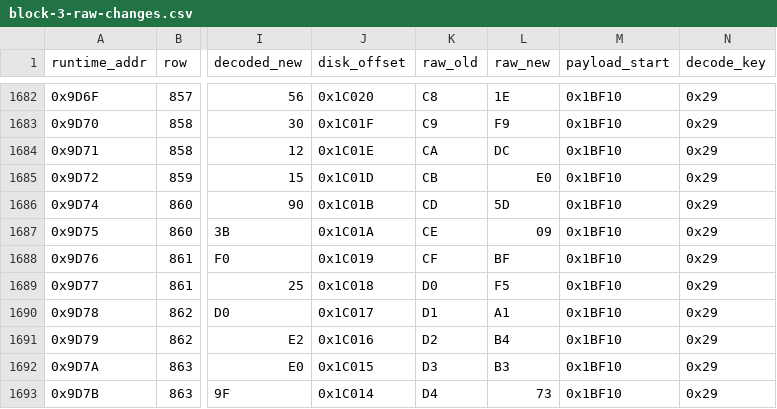
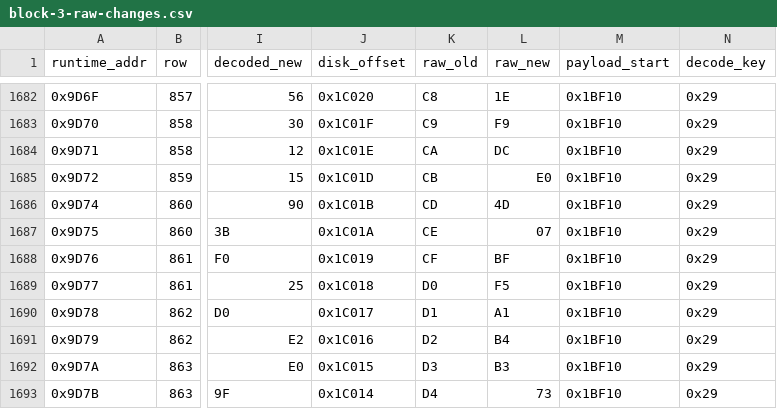
Before and after one commit to KLostSoul/PC88-Valis1-Localization, a CSV file: source/accepted/tables/events/block-3-raw-changes.csv, drawn as a sheet; only a part is shown, gaps mark what is left out; the diff names each change by its address in the sheet, - before the commit and + after, or states it on an @@ line.

```diff
--- a/source/accepted/tables/events/block-3-raw-changes.csv
+++ b/source/accepted/tables/events/block-3-raw-changes.csv
-L1686 (raw_new): 5D
+L1686 (raw_new): 4D
-L1687 (raw_new): 09
+L1687 (raw_new): 07
```
Also changed, not shown: source/accepted/tables/events/block-1-raw-changes.csv, source/accepted/tables/events/block-2-raw-changes.csv, 22 other files.
